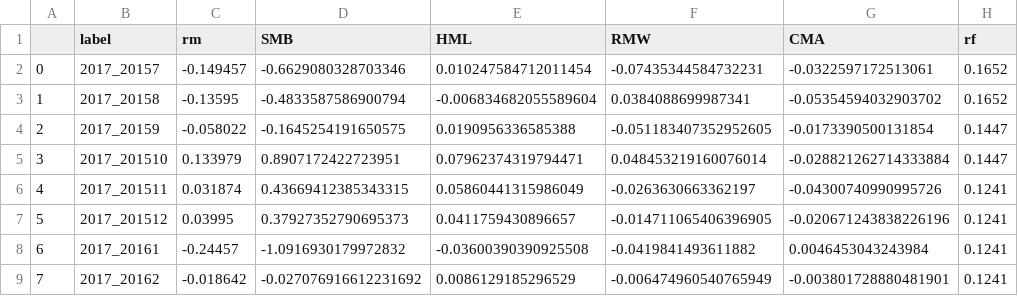
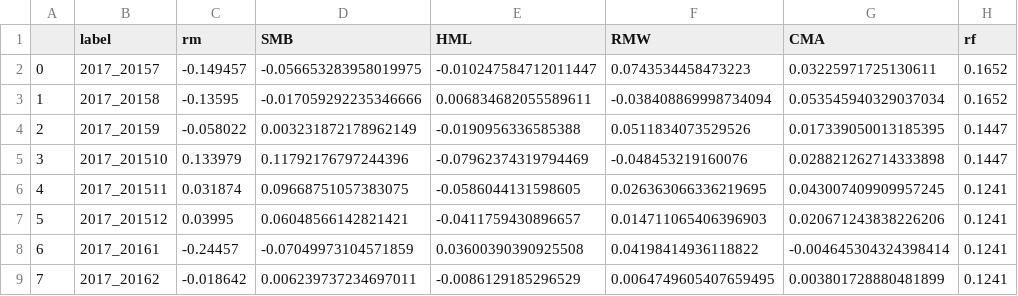
Before and after one commit to zhangyiyao020801/FamaFrench, a CSV file: data/step3/2017.csv, drawn as a sheet; only a part is shown; the diff covers the shown part only; the diff names each change by its address in the sheet, - before the commit and + after, or states it on an @@ line.

```diff
--- a/data/step3/2017.csv
+++ b/data/step3/2017.csv
-D2 (SMB): -0.6629080328703346
+D2 (SMB): -0.056653283958019975
-E2 (HML): 0.010247584712011454
+E2 (HML): -0.010247584712011447
-F2 (RMW): -0.07435344584732231
+F2 (RMW): 0.0743534458473223
-G2 (CMA): -0.0322597172513061
+G2 (CMA): 0.03225971725130611
-D3 (SMB): -0.4833587586900794
+D3 (SMB): -0.017059292235346666
-E3 (HML): -0.006834682055589604
+E3 (HML): 0.006834682055589611
-F3 (RMW): 0.0384088699987341
+F3 (RMW): -0.038408869998734094
-G3 (CMA): -0.05354594032903702
+G3 (CMA): 0.053545940329037034
-D4 (SMB): -0.1645254191650575
+D4 (SMB): 0.003231872178962149
-E4 (HML): 0.0190956336585388
+E4 (HML): -0.0190956336585388
-F4 (RMW): -0.051183407352952605
+F4 (RMW): 0.0511834073529526
-G4 (CMA): -0.0173390500131854
+G4 (CMA): 0.017339050013185395
-D5 (SMB): 0.8907172422723951
+D5 (SMB): 0.11792176797244396
-E5 (HML): 0.07962374319794471
+E5 (HML): -0.07962374319794469
-F5 (RMW): 0.048453219160076014
+F5 (RMW): -0.048453219160076
-G5 (CMA): -0.028821262714333884
+G5 (CMA): 0.028821262714333898
-D6 (SMB): 0.43669412385343315
+D6 (SMB): 0.09668751057383075
-E6 (HML): 0.05860441315986049
+E6 (HML): -0.0586044131598605
-F6 (RMW): -0.0263630663362197
+F6 (RMW): 0.026363066336219695
-G6 (CMA): -0.04300740990995726
+G6 (CMA): 0.043007409909957245
-D7 (SMB): 0.37927352790695373
+D7 (SMB): 0.06048566142821421
-E7 (HML): 0.0411759430896657
+E7 (HML): -0.0411759430896657
-F7 (RMW): -0.014711065406396905
+F7 (RMW): 0.014711065406396903
-G7 (CMA): -0.020671243838226196
+G7 (CMA): 0.020671243838226206
-D8 (SMB): -1.0916930179972832
+D8 (SMB): -0.07049973104571859
-E8 (HML): -0.03600390390925508
+E8 (HML): 0.03600390390925508
-F8 (RMW): -0.0419841493611882
+F8 (RMW): 0.04198414936118822
-G8 (CMA): 0.0046453043243984
+G8 (CMA): -0.004645304324398414
-D9 (SMB): -0.027076916612231692
+D9 (SMB): 0.006239737234697011
-E9 (HML): 0.0086129185296529
+E9 (HML): -0.0086129185296529
-F9 (RMW): -0.006474960540765949
+F9 (RMW): 0.0064749605407659495
-G9 (CMA): -0.003801728880481901
+G9 (CMA): 0.003801728880481899
```
Also changed, not shown: 68 edited cells elsewhere in this file, data/step3/2013.csv, data/step3/2015.csv, 33 other files.
